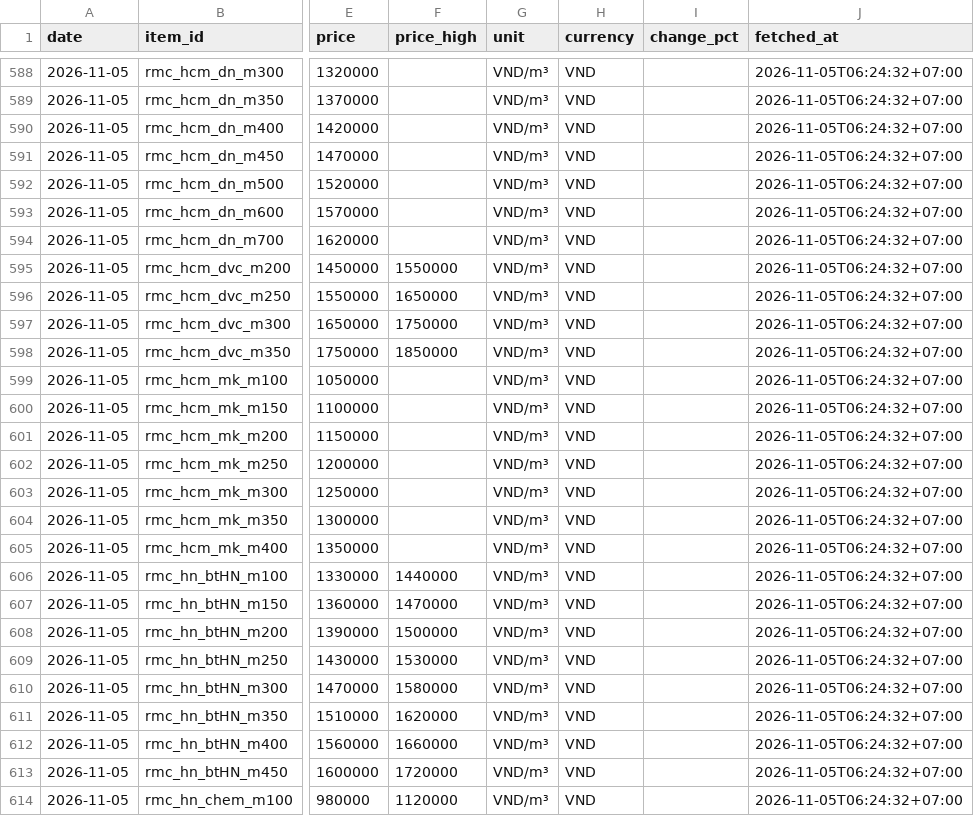
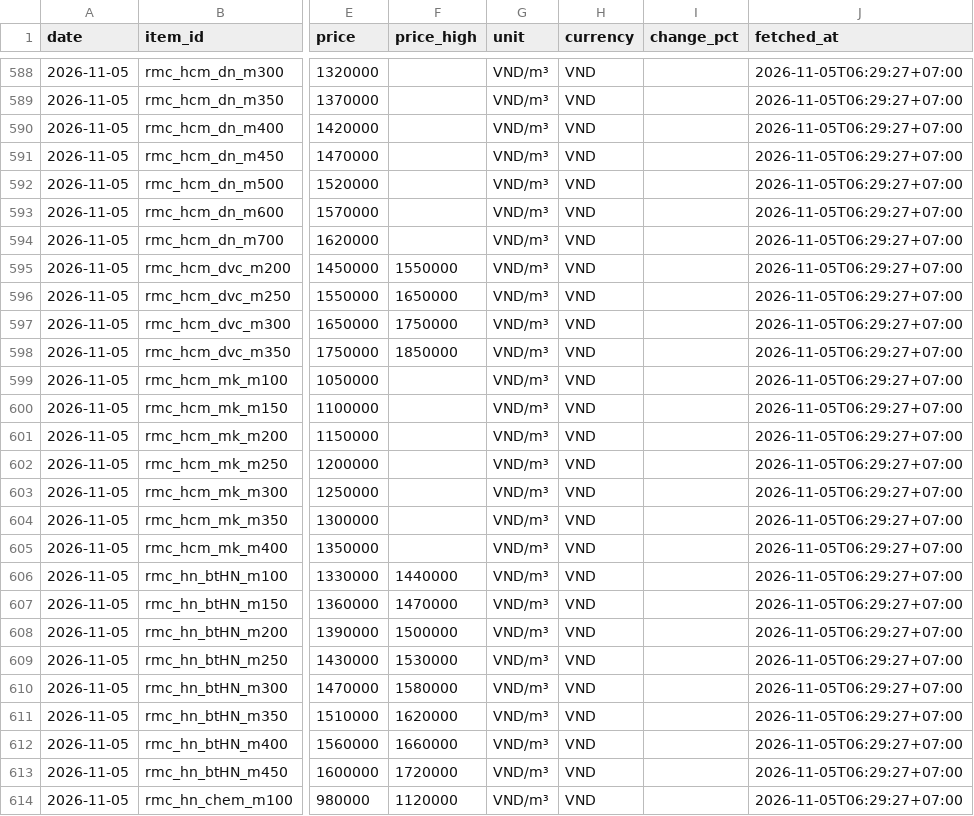
Before and after one commit to cscm-vn/cscm-vn.github.io, a CSV file: data/history/prices/2026-11.csv, drawn as a sheet; only a part is shown, gaps mark what is left out; the diff covers the shown part only; the diff names each change by its address in the sheet, - before the commit and + after, or states it on an @@ line.

```diff
--- a/data/history/prices/2026-11.csv
+++ b/data/history/prices/2026-11.csv
-J588:J614 (fetched_at): 2026-11-05T06:24:32+07:00
+J588:J614 (fetched_at): 2026-11-05T06:29:27+07:00
```
Also changed, not shown: 62 edited cells elsewhere in this file, data/history/runs/2026-11.csv, 6 other files.
